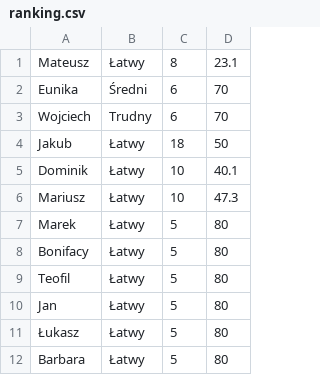
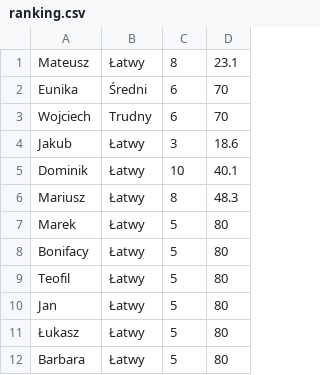
Before and after one commit to matozog/find-number-game-cpp, a CSV file: ranking.csv, drawn as a sheet.

Commit message:
Fixed ranking update

```diff
--- a/ranking.csv
+++ b/ranking.csv
@@ -3,5 +3,5 @@ Eunika,Średni,6,70
 Wojciech,Trudny,6,70
-Jakub,Łatwy,18,50
+Jakub,Łatwy,3,18.6
 Dominik,Łatwy,10,40.1
-Mariusz,Łatwy,10,47.3
+Mariusz,Łatwy,8,48.3
 Marek,Łatwy,5,80
```
Also changed, not shown: 6 other files.
